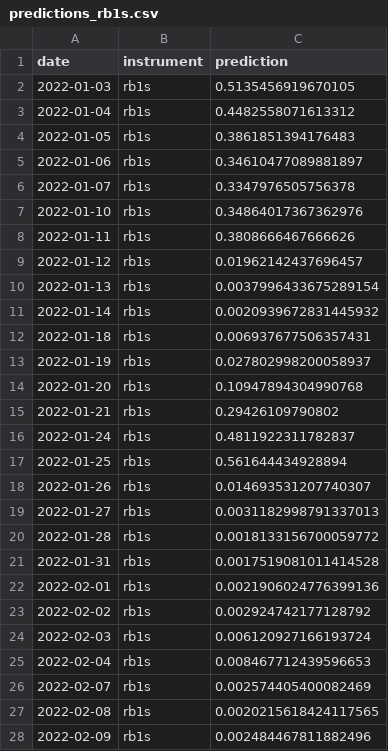
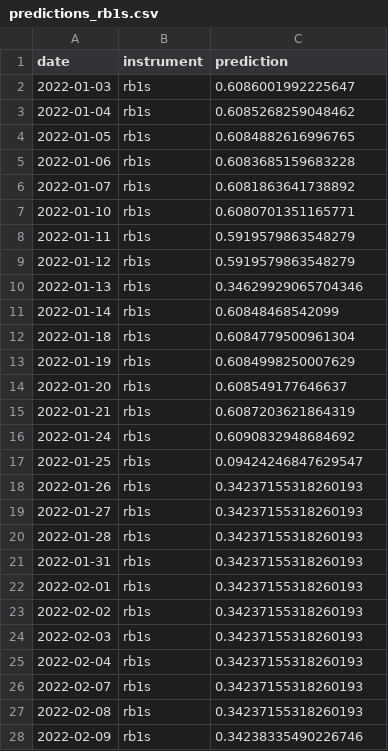
Before and after one commit to Jack-Close/energy-signal-metamodel, a CSV file: data/deliverables/predictions_rb1s.csv, drawn as a sheet; only a part is shown; the diff covers the shown part only.

```diff
--- a/data/deliverables/predictions_rb1s.csv
+++ b/data/deliverables/predictions_rb1s.csv
@@ -1,28 +1,28 @@
 date,instrument,prediction
-2022-01-03,rb1s,0.5135456919670105
-2022-01-04,rb1s,0.4482558071613312
-2022-01-05,rb1s,0.3861851394176483
-2022-01-06,rb1s,0.34610477089881897
-2022-01-07,rb1s,0.3347976505756378
-2022-01-10,rb1s,0.34864017367362976
-2022-01-11,rb1s,0.3808666467666626
-2022-01-12,rb1s,0.01962142437696457
-2022-01-13,rb1s,0.0037996433675289154
-2022-01-14,rb1s,0.0020939672831445932
-2022-01-18,rb1s,0.006937677506357431
-2022-01-19,rb1s,0.027802998200058937
-2022-01-20,rb1s,0.10947894304990768
-2022-01-21,rb1s,0.29426109790802
-2022-01-24,rb1s,0.4811922311782837
-2022-01-25,rb1s,0.561644434928894
-2022-01-26,rb1s,0.014693531207740307
-2022-01-27,rb1s,0.0031182998791337013
-2022-01-28,rb1s,0.0018133156700059772
-2022-01-31,rb1s,0.0017519081011414528
-2022-02-01,rb1s,0.0021906024776399136
-2022-02-02,rb1s,0.002924742177128792
-2022-02-03,rb1s,0.006120927166193724
-2022-02-04,rb1s,0.008467712439596653
-2022-02-07,rb1s,0.002574405400082469
-2022-02-08,rb1s,0.0020215618424117565
-2022-02-09,rb1s,0.002484467811882496
+2022-01-03,rb1s,0.6086001992225647
+2022-01-04,rb1s,0.6085268259048462
+2022-01-05,rb1s,0.6084882616996765
+2022-01-06,rb1s,0.6083685159683228
+2022-01-07,rb1s,0.6081863641738892
+2022-01-10,rb1s,0.6080701351165771
+2022-01-11,rb1s,0.5919579863548279
+2022-01-12,rb1s,0.5919579863548279
+2022-01-13,rb1s,0.34629929065704346
+2022-01-14,rb1s,0.60848468542099
+2022-01-18,rb1s,0.6084779500961304
+2022-01-19,rb1s,0.6084998250007629
+2022-01-20,rb1s,0.608549177646637
+2022-01-21,rb1s,0.6087203621864319
+2022-01-24,rb1s,0.6090832948684692
+2022-01-25,rb1s,0.09424246847629547
+2022-01-26,rb1s,0.34237155318260193
+2022-01-27,rb1s,0.34237155318260193
+2022-01-28,rb1s,0.34237155318260193
+2022-01-31,rb1s,0.34237155318260193
+2022-02-01,rb1s,0.34237155318260193
+2022-02-02,rb1s,0.34237155318260193
+2022-02-03,rb1s,0.34237155318260193
+2022-02-04,rb1s,0.34237155318260193
+2022-02-07,rb1s,0.34237155318260193
+2022-02-08,rb1s,0.34237155318260193
+2022-02-09,rb1s,0.34238335490226746
```
Also changed, not shown: 97 edited cells elsewhere in this file, 4 other files.
